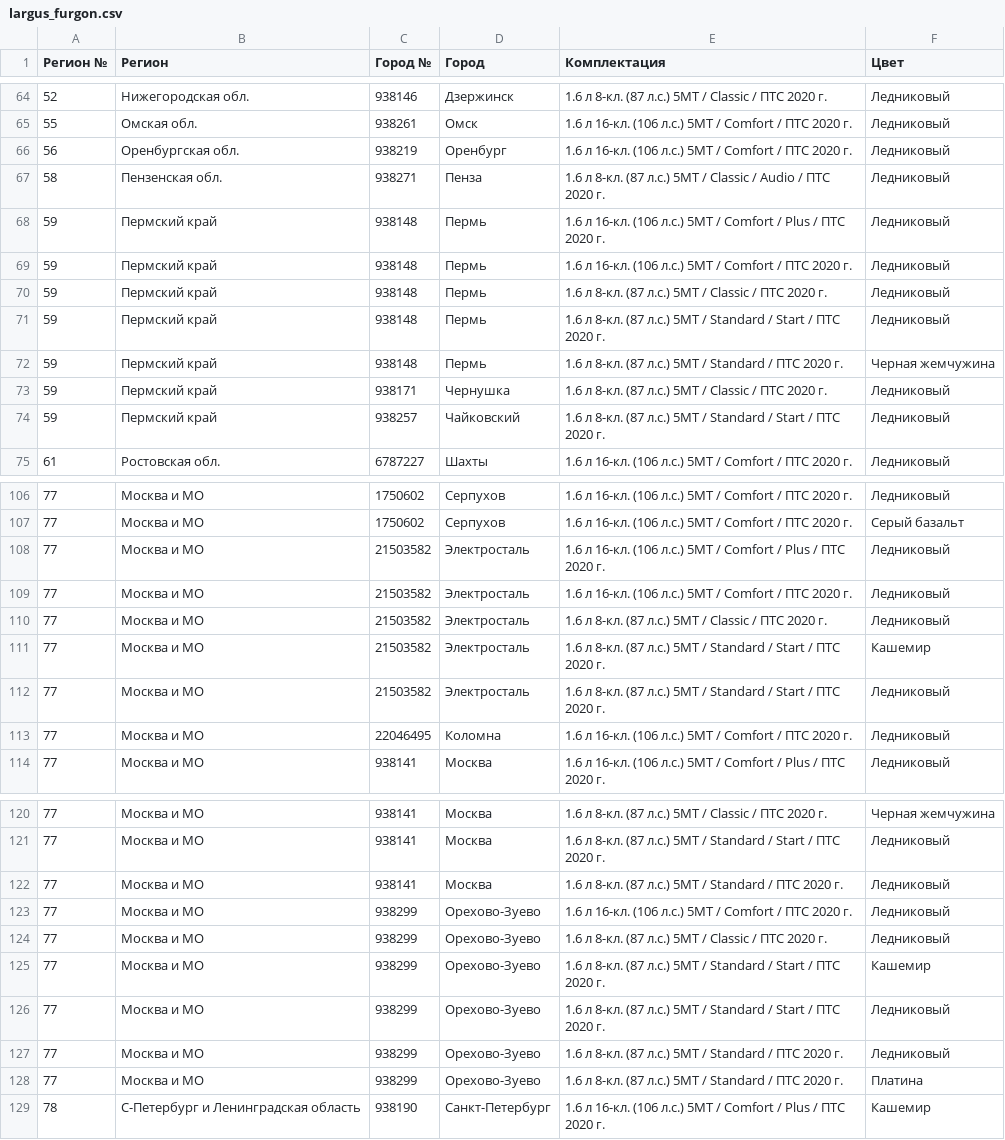
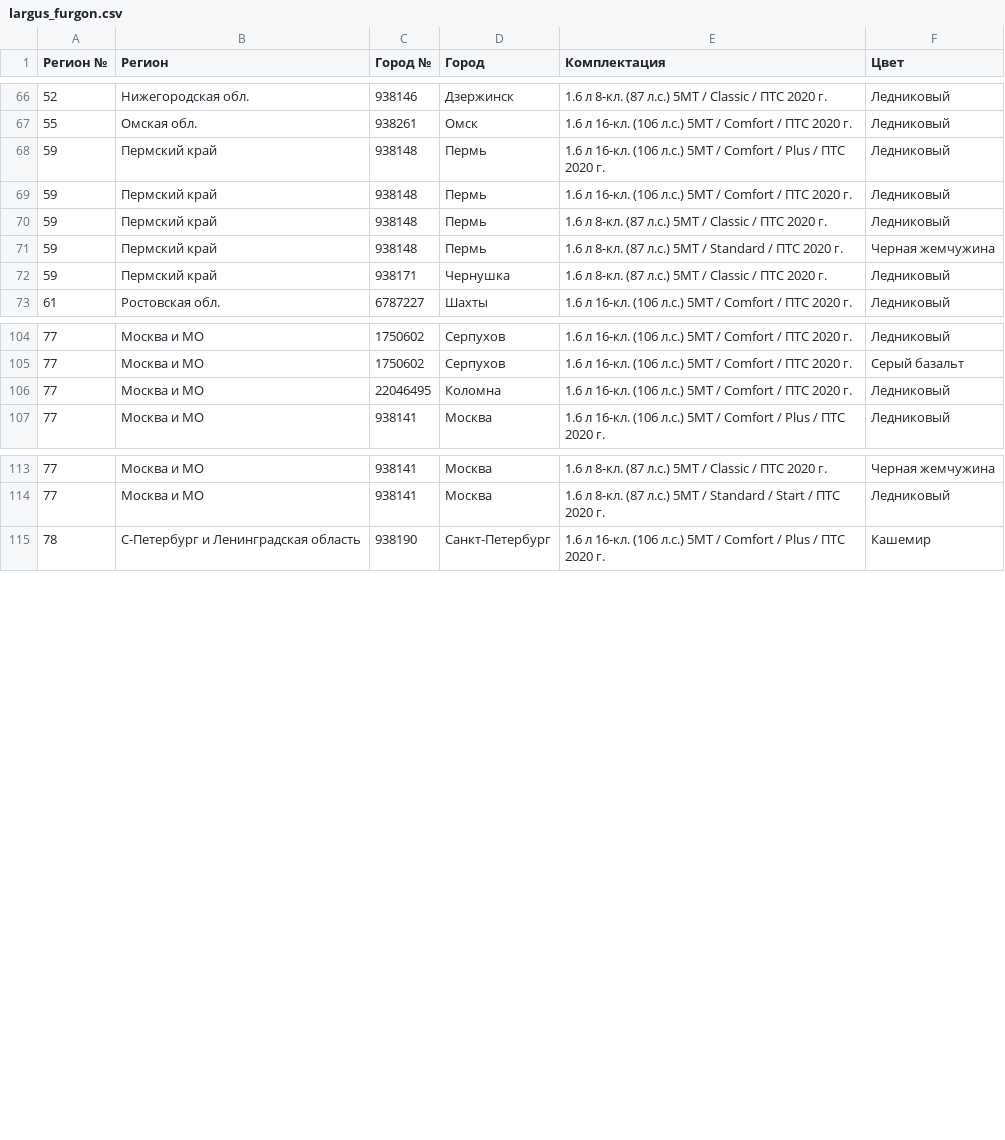
Before and after one commit to kafeg/ladacsv, a CSV file: largus_furgon.csv, drawn as a sheet; only a part is shown, gaps mark what is left out; the diff covers the shown part only.

```diff
--- a/largus_furgon.csv
+++ b/largus_furgon.csv
@@ -65,4 +67,2 @@
 55, Омская обл., 938261, Омск, 1.6 л 16-кл. (106 л.с.) 5МТ / Comfort / ПТС 2020 г., Ледниковый
-56, Оренбургская обл., 938219, Оренбург, 1.6 л 16-кл. (106 л.с.) 5МТ / Comfort / ПТС 2020 г., Ледниковый
-58, Пензенская обл., 938271, Пенза, 1.6 л 8-кл. (87 л.с.) 5МТ / Classic / Audio / ПТС 2020 г., Ледниковый
 59, Пермский край, 938148, Пермь, 1.6 л 16-кл. (106 л.с.) 5МТ / Comfort / Plus / ПТС 2020 г., Ледниковый
@@ -70,6 +70,4 @@
 59, Пермский край, 938148, Пермь, 1.6 л 8-кл. (87 л.с.) 5МТ / Classic / ПТС 2020 г., Ледниковый
-59, Пермский край, 938148, Пермь, 1.6 л 8-кл. (87 л.с.) 5МТ / Standard / Start / ПТС 2020 г., Ледниковый
 59, Пермский край, 938148, Пермь, 1.6 л 8-кл. (87 л.с.) 5МТ / Standard / ПТС 2020 г., Черная жемчужина
 59, Пермский край, 938171, Чернушка, 1.6 л 8-кл. (87 л.с.) 5МТ / Classic / ПТС 2020 г., Ледниковый
-59, Пермский край, 938257, Чайковский, 1.6 л 8-кл. (87 л.с.) 5МТ / Standard / Start / ПТС 2020 г., Ледниковый
 61, Ростовская обл., 6787227, Шахты, 1.6 л 16-кл. (106 л.с.) 5МТ / Comfort / ПТС 2020 г., Ледниковый
@@ -107,7 +105,2 @@
 77, Москва и МО, 1750602, Серпухов, 1.6 л 16-кл. (106 л.с.) 5МТ / Comfort / ПТС 2020 г., Серый базальт
-77, Москва и МО, 21503582, Электросталь, 1.6 л 16-кл. (106 л.с.) 5МТ / Comfort / Plus / ПТС 2020 г., Ледниковый
-77, Москва и МО, 21503582, Электросталь, 1.6 л 16-кл. (106 л.с.) 5МТ / Comfort / ПТС 2020 г., Ледниковый
-77, Москва и МО, 21503582, Электросталь, 1.6 л 8-кл. (87 л.с.) 5МТ / Classic / ПТС 2020 г., Ледниковый
-77, Москва и МО, 21503582, Электросталь, 1.6 л 8-кл. (87 л.с.) 5МТ / Standard / Start / ПТС 2020 г., Кашемир
-77, Москва и МО, 21503582, Электросталь, 1.6 л 8-кл. (87 л.с.) 5МТ / Standard / Start / ПТС 2020 г., Ледниковый
 77, Москва и МО, 22046495, Коломна, 1.6 л 16-кл. (106 л.с.) 5МТ / Comfort / ПТС 2020 г., Ледниковый
@@ -121,9 +114,2 @@
 77, Москва и МО, 938141, Москва, 1.6 л 8-кл. (87 л.с.) 5МТ / Standard / Start / ПТС 2020 г., Ледниковый
-77, Москва и МО, 938141, Москва, 1.6 л 8-кл. (87 л.с.) 5МТ / Standard / ПТС 2020 г., Ледниковый
-77, Москва и МО, 938299, Орехово-Зуево, 1.6 л 16-кл. (106 л.с.) 5МТ / Comfort / ПТС 2020 г., Ледниковый
-77, Москва и МО, 938299, Орехово-Зуево, 1.6 л 8-кл. (87 л.с.) 5МТ / Classic / ПТС 2020 г., Ледниковый
-77, Москва и МО, 938299, Орехово-Зуево, 1.6 л 8-кл. (87 л.с.) 5МТ / Standard / Start / ПТС 2020 г., Кашемир
-77, Москва и МО, 938299, Орехово-Зуево, 1.6 л 8-кл. (87 л.с.) 5МТ / Standard / Start / ПТС 2020 г., Ледниковый
-77, Москва и МО, 938299, Орехово-Зуево, 1.6 л 8-кл. (87 л.с.) 5МТ / Standard / ПТС 2020 г., Ледниковый
-77, Москва и МО, 938299, Орехово-Зуево, 1.6 л 8-кл. (87 л.с.) 5МТ / Standard / ПТС 2020 г., Платина
 78, С-Петербург и Ленинградская область, 938190, Санкт-Петербург, 1.6 л 16-кл. (106 л.с.) 5МТ / Comfort / Plus / ПТС 2020 г., Кашемир
```
Also changed, not shown: 7 added rows, 3 removed rows and 1 edited cell elsewhere in this file, granta_cross.csv, granta_liftback.csv, 21 other files.
